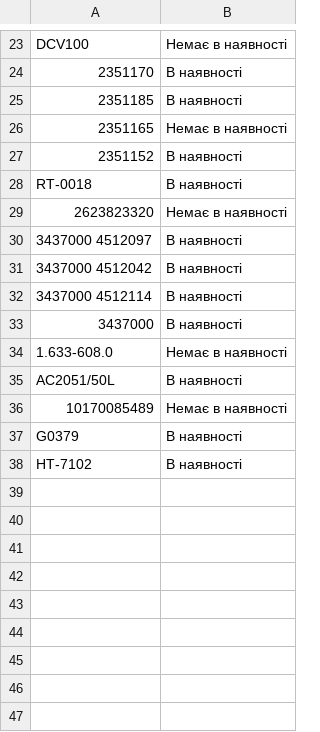
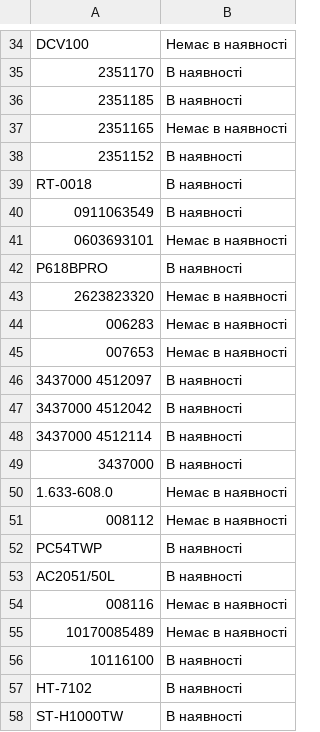
Before and after one commit to TSOstap/NEO.HM-1-, a CSV file: tools-store-feed/horoshop.csv, drawn as a sheet; only a part is shown, gaps mark what is left out; the diff covers the shown part only.

```diff
--- a/tools-store-feed/horoshop.csv
+++ b/tools-store-feed/horoshop.csv
@@ -28,0 +40,3 @@
+0911063549,В наявності
+0603693101,Немає в наявності
+P618BPRO,В наявності
@@ -29,0 +44,2 @@
+006283,Немає в наявності
+007653,Немає в наявності
@@ -34,0 +51,2 @@
+008112,Немає в наявності
+PC54TWP,В наявності
@@ -35,0 +54 @@
+008116,Немає в наявності
@@ -37 +56 @@
-"G0379","В наявності"
+10116100,В наявності
@@ -38,0 +58 @@
+ST-H1000TW,В наявності
```
Also changed, not shown: 12 added rows and 1 removed row elsewhere in this file.
